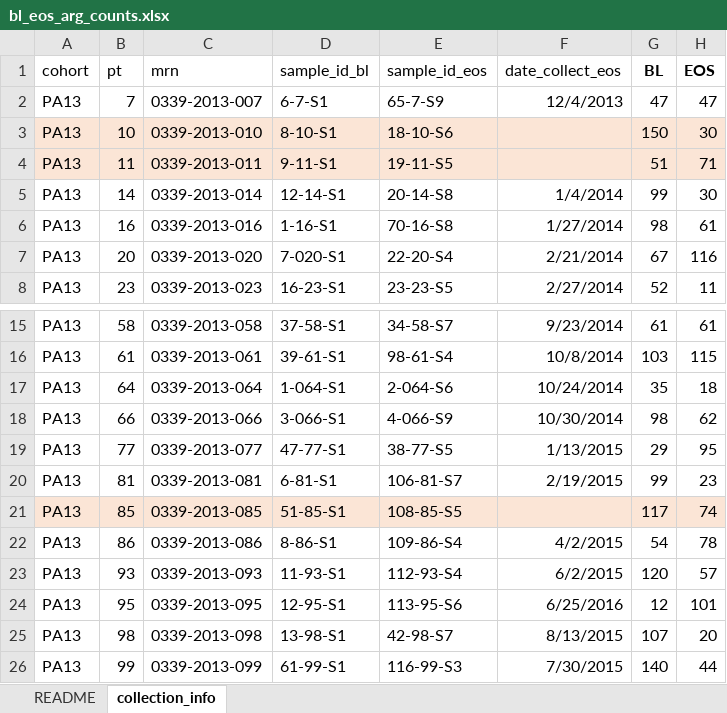
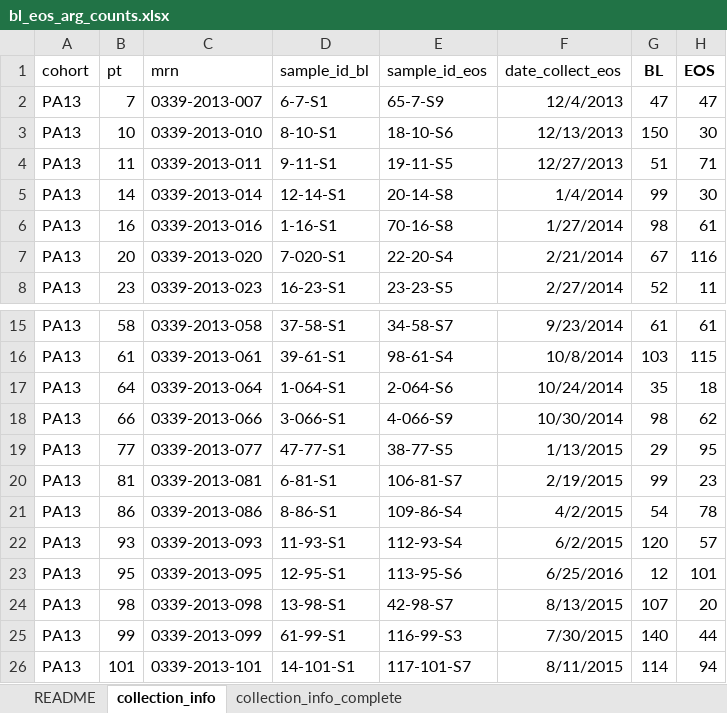
Before and after one commit to corinaramont/galloway_lab, an Excel workbook: Datasets/bl_eos_arg_counts.xlsx, sheet collection_info, drawn as a sheet; only a part is shown, gaps mark what is left out; the shorter side is filled out with more unchanged rows; values as stored, in another font and other column widths than the file's, no borders; the diff names each change by its address in the sheet, - before the commit and + after, or states it on an @@ line.

Commit message:
update files for patients with missing last sample collection dates

```diff
--- a/Datasets/bl_eos_arg_counts.xlsx (sheet collection_info)
+++ b/Datasets/bl_eos_arg_counts.xlsx (sheet collection_info)
+sheet tab: collection_info_complete
-A3:H4 fill: #FBE5D6
+A3:H4 fill: none
-F3 (date_collect_eos): (empty)
+F3 (date_collect_eos): 12/13/2013
-F4 (date_collect_eos): (empty)
+F4 (date_collect_eos): 12/27/2013
-row 21: PA13 | 85 | 0339-2013-085 | 51-85-S1 | 108-85-S5 |  | 117 | 74
```
Also changed, not shown: charts or pictures, Datasets/K01_AntibioticData_for_ARG.xlsx.
